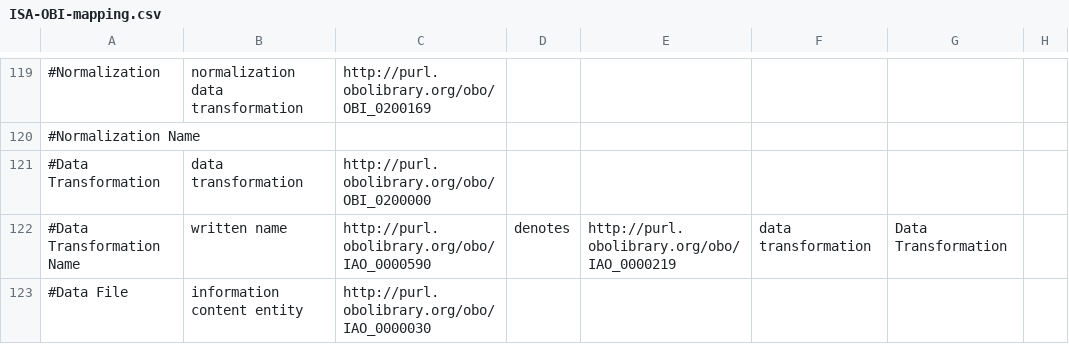
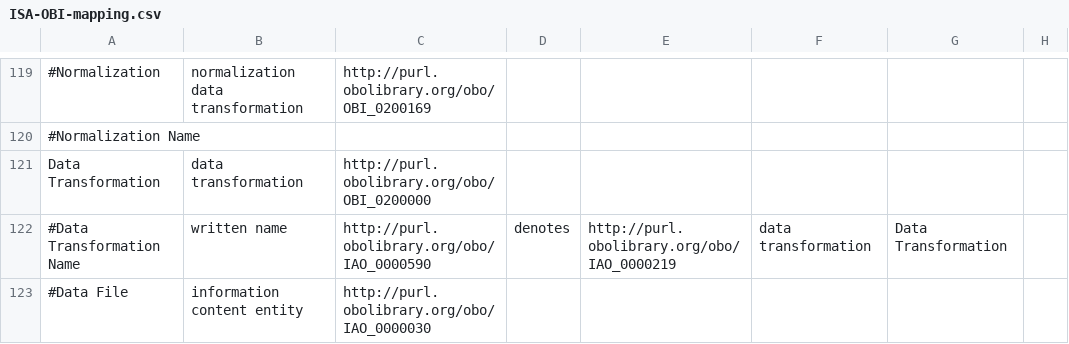
Before and after one commit to ISA-tools/linkedISA, a CSV file: isa2owl-core/src/main/resources/mappings/ISA-OBI-mapping.csv, drawn as a sheet; only a part is shown, gaps mark what is left out; the diff names each change by its address in the sheet, - before the commit and + after, or states it on an @@ line.

```diff
--- a/isa2owl-core/src/main/resources/mappings/ISA-OBI-mapping.csv
+++ b/isa2owl-core/src/main/resources/mappings/ISA-OBI-mapping.csv
-A121: #Data Transformation
+A121: Data Transformation
```
Also changed, not shown: 3 other files.
